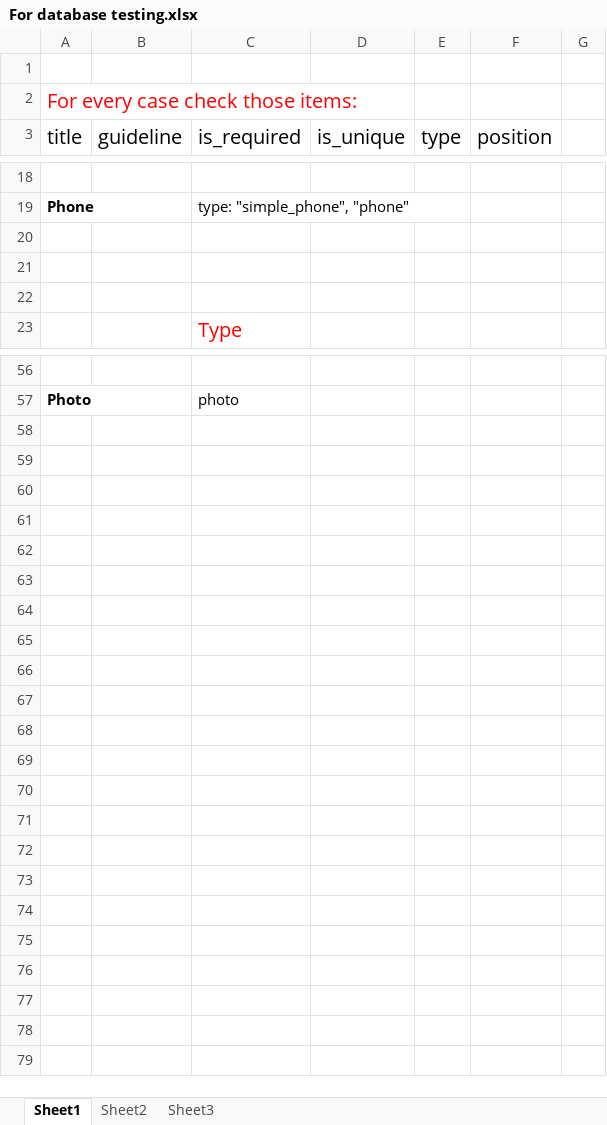
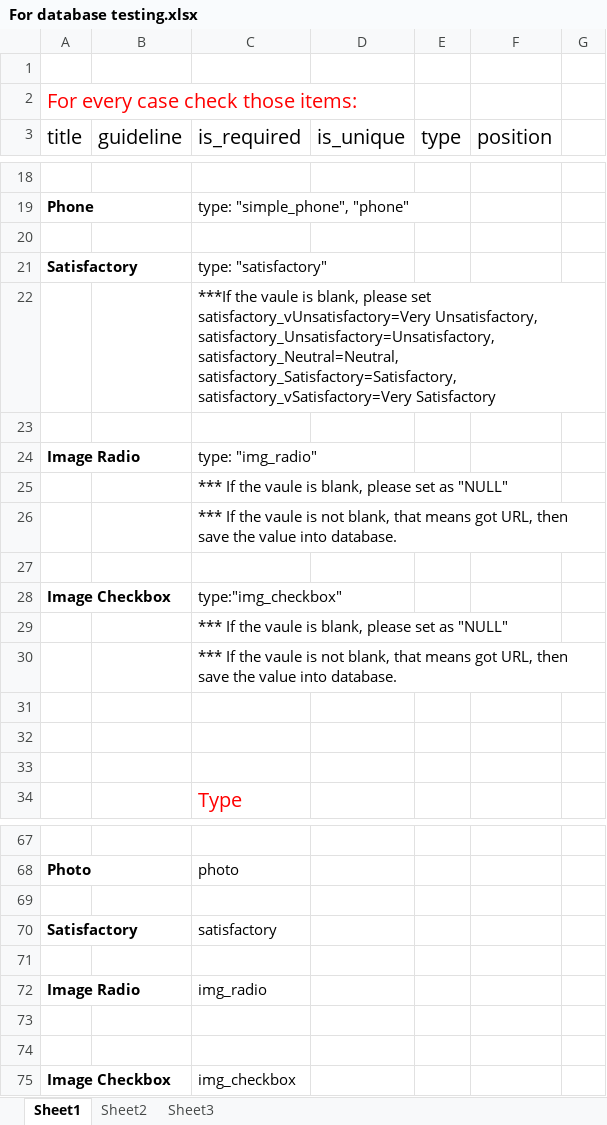
Before and after one commit to cheokjiade/twocube---CZ2006-Software-Engineering, an Excel workbook: Documentation/For database testing.xlsx, sheet Sheet1, drawn as a sheet; only a part is shown, gaps mark what is left out; values as stored, in another font and other column widths than the file's, no borders; the diff names each change by its address in the sheet, - before the commit and + after, or states it on an @@ line.

```diff
--- a/Documentation/For database testing.xlsx (sheet Sheet1)
+++ b/Documentation/For database testing.xlsx (sheet Sheet1)
+row 21: Satisfactory |  | type: "satisfactory"
+row 22:  |  | ***If the vaule is blank, please set satisfactory_vUnsatisfactory=Very Unsatisfactory, satisfactory_Unsatisfactory=Unsatisfactory, satisfactory_Neutral=Neutral, satisfactory_Satisfactory=Satisfactory, satisfactory_vSatisfactory=Very Satisfactory
+row 23: (empty)
+row 24: Image Radio |  | type: "img_radio"
+row 25:  |  | *** If the vaule is blank, please set as "NULL"
+row 26:  |  | *** If the vaule is not blank, that means got URL, then save the value into database.
+row 27: (empty)
+row 28: Image Checkbox |  | type:"img_checkbox"
+row 29:  |  | *** If the vaule is blank, please set as "NULL"
+row 30:  |  | *** If the vaule is not blank, that means got URL, then save the value into database.
+row 31: (empty)
+row 69: (empty)
+row 70: Satisfactory |  | satisfactory
+row 71: (empty)
+row 72: Image Radio |  | img_radio
+row 73: (empty)
+row 74: (empty)
+row 75: Image Checkbox |  | img_checkbox
```
Also changed, not shown: 7 other files.
